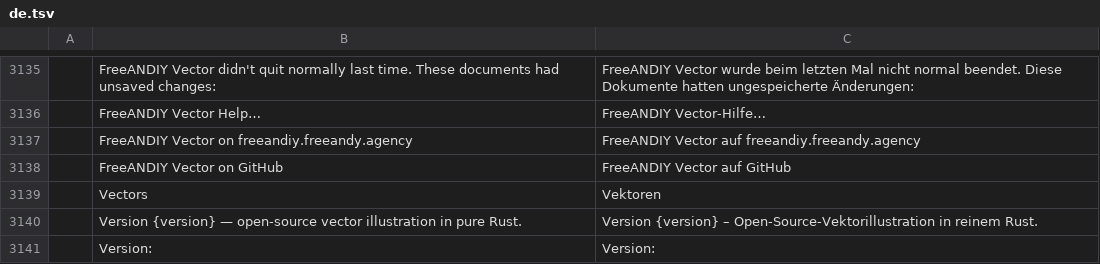
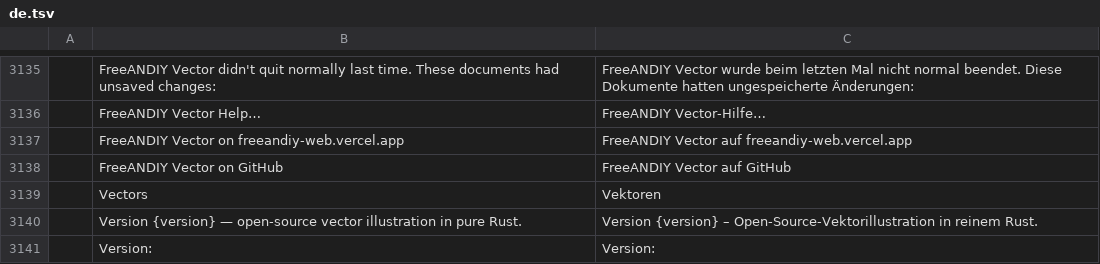
Before and after one commit to FreeAndy21/freeandiy-vector, a TSV file: crates/ui-egui/src/i18n/de.tsv, drawn as a sheet; only a part is shown, gaps mark what is left out; removed rows and columns are numbered as before the commit, all else as after; the diff names each change by its address in the sheet, - before the commit and + after, or states it on an @@ line.

```diff
--- a/crates/ui-egui/src/i18n/de.tsv
+++ b/crates/ui-egui/src/i18n/de.tsv
-row 3137:  | FreeANDIY Vector on freeandiy.freeandy.agency | FreeANDIY Vector auf freeandiy.freeandy.agency
+row 3137:  | FreeANDIY Vector on freeandiy-web.vercel.app | FreeANDIY Vector auf freeandiy-web.vercel.app
```
Also changed, not shown: crates/ui-egui/src/i18n/cs.tsv, crates/ui-egui/src/i18n/es.tsv, 21 other files.
